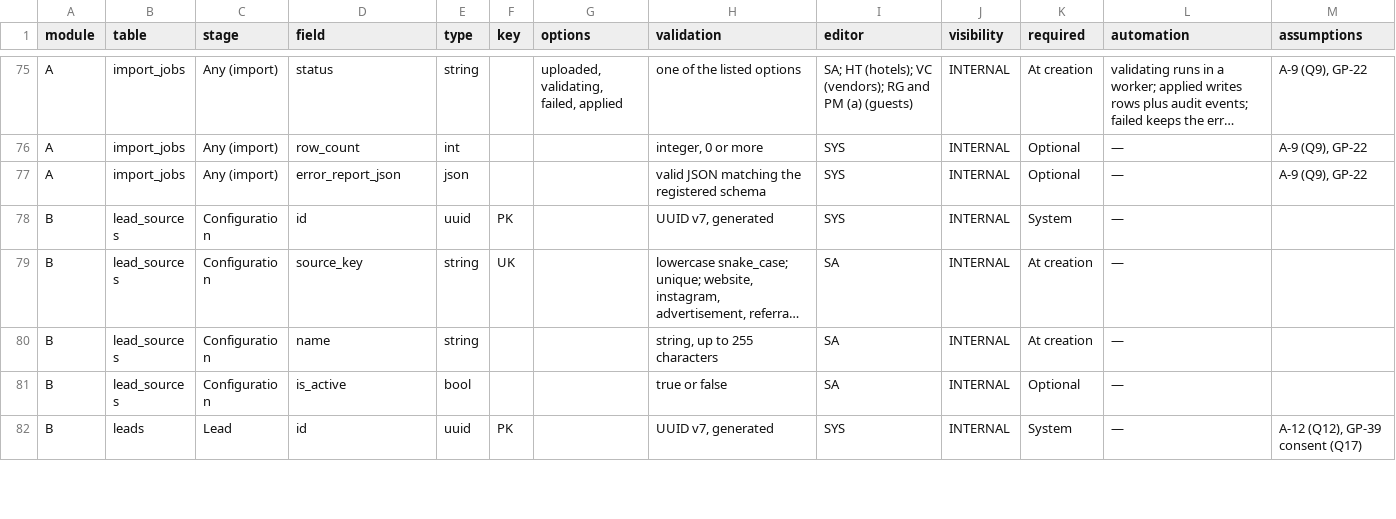
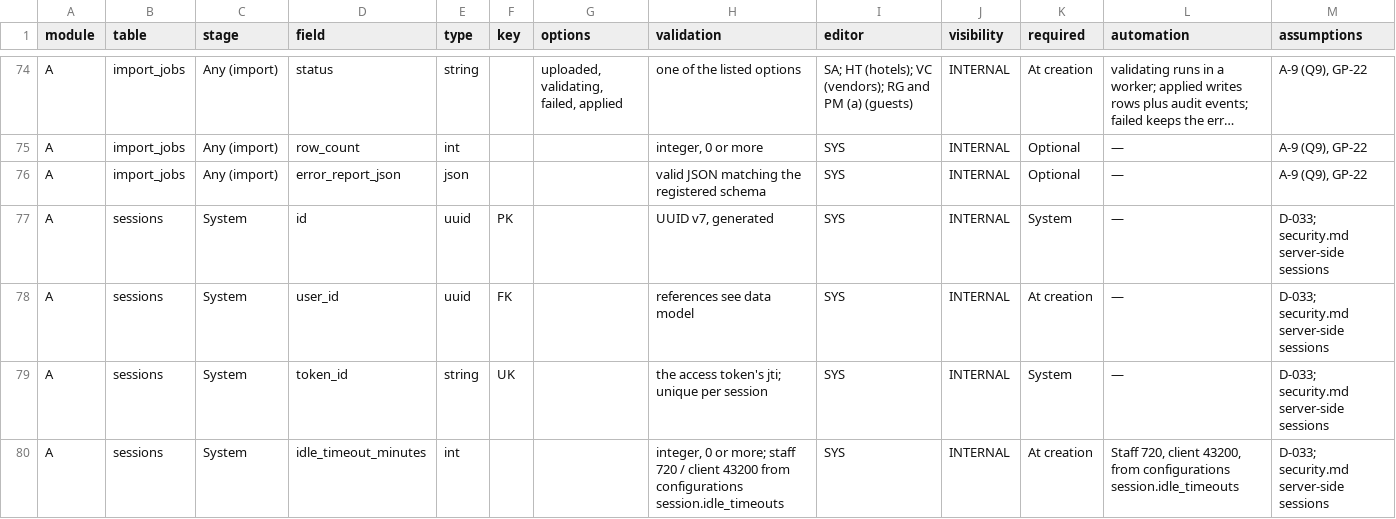
Before and after one commit to app-ampm/ampm-platform, a CSV file: docs/field-matrix.csv, drawn as a sheet; only a part is shown, gaps mark what is left out; the shorter side is filled out with more unchanged rows; long unchanged cells end in …; the diff covers the shown part only; the diff names each change by its address in the sheet, - before the commit and + after, or states it on an @@ line.

```diff
--- a/docs/field-matrix.csv
+++ b/docs/field-matrix.csv
+row 77: A | sessions | System | id | uuid | PK |  | UUID v7, generated | SYS | INTERNAL | System | — | D-033; security.md server-side sessions
+row 78: A | sessions | System | user_id | uuid | FK |  | references see data model | SYS | INTERNAL | At creation | — | D-033; security.md server-side sessions
+row 79: A | sessions | System | token_id | string | UK |  | the access token's jti; unique per session | SYS | INTERNAL | System | — | D-033; security.md server-side sessions
+row 80: A | sessions | System | idle_timeout_minutes | int |  |  | integer, 0 or more; staff 720 / client 43200 from configurations session.idle_timeouts | SYS | INTERNAL | At creation | Staff 720, client 43200, from configurations session.idle_timeouts | D-033; security.md server-side sessions
```
Also changed, not shown: 3 added rows, 1 removed row and 6 edited cells elsewhere in this file, 31 other files.
